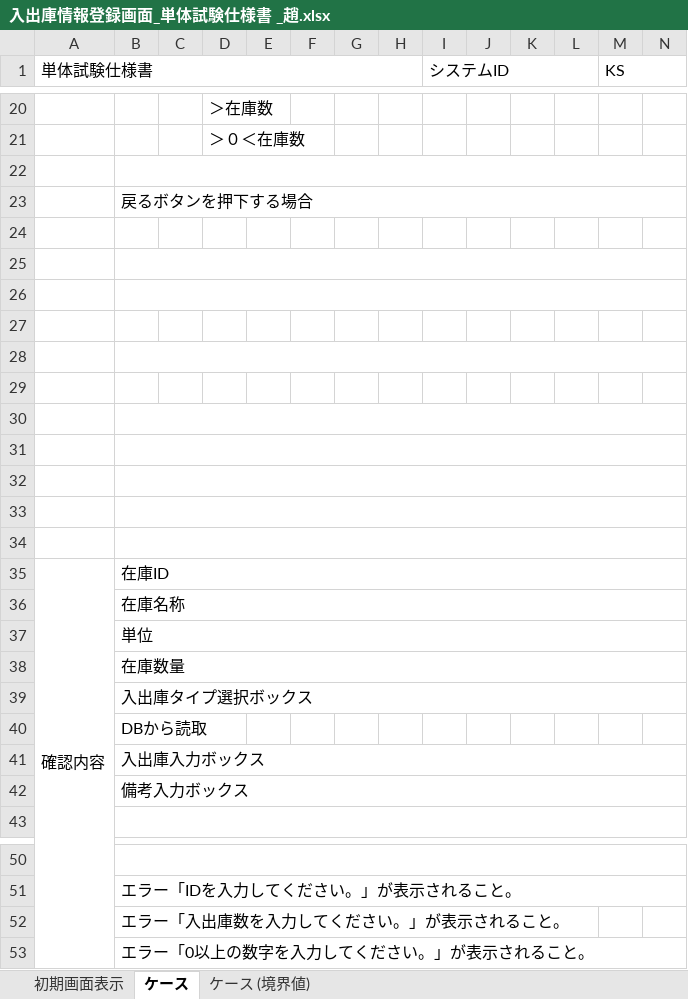
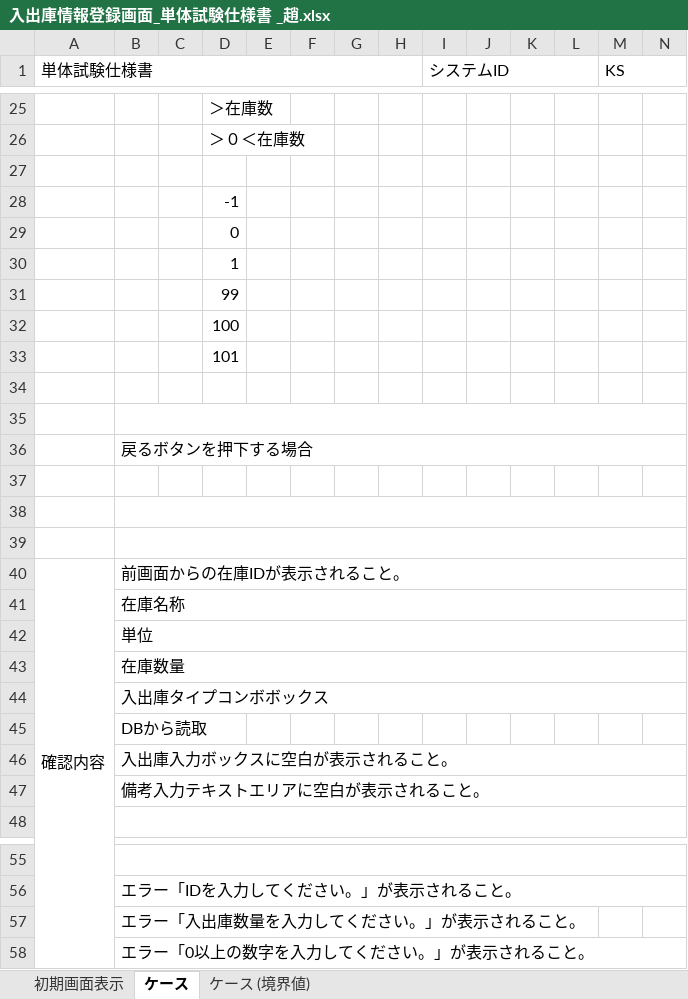
Before and after one commit to nts-ed/202210, an Excel workbook: 04_単体テスト/03_外部レビュー/チーム2/入出庫情報登録画面_単体試験仕様書 _趙.xlsx, sheet ケース, drawn as a sheet; only a part is shown, gaps mark what is left out; values as stored, in another font and other column widths than the file's, no cell formats; charts and pictures not drawn; removed rows and columns are numbered as before the commit, all else as after; rows hold the shown columns only; the diff covers the shown part only; the diff names each change by its address in the sheet, - before the commit and + after, or states it on an @@ line.

Commit message:
単体テスト仕様書外部RV

```diff
--- a/04_単体テスト/03_外部レビュー/チーム2/入出庫情報登録画面_単体試験仕様書 _趙.xlsx (sheet ケース)
+++ b/04_単体テスト/03_外部レビュー/チーム2/入出庫情報登録画面_単体試験仕様書 _趙.xlsx (sheet ケース)
-B22:R22 merged
+row 28:  |  |  | -1
+row 29:  |  |  | 0
+row 30:  |  |  | 1
+row 31:  |  |  | 99
+row 32:  |  |  | 100
+row 33:  |  |  | 101
+row 34: (empty)
+row 35: (empty)
-row 27: (empty)
-row 28: (empty)
-row 29: (empty)
-row 30: (empty)
-row 31: (empty)
-row 32: (empty)
-row 33: (empty)
-row 34: (empty)
-B40: 在庫ID
+B40: 前画面からの在庫IDが表示されること。
-B44: 入出庫タイプ選択ボックス
+B44: 入出庫タイプコンボボックス
-B46: 入出庫入力ボックス
+B46: 入出庫入力ボックスに空白が表示されること。
-B47: 備考入力ボックス
+B47: 備考入力テキストエリアに空白が表示されること。
-B57: エラー「入出庫数を入力してください。」が表示されること。
+B57: エラー「入出庫数量を入力してください。」が表示されること。
```
Also changed, not shown: 5 added rows elsewhere in this sheet, cell formats, charts or pictures.
